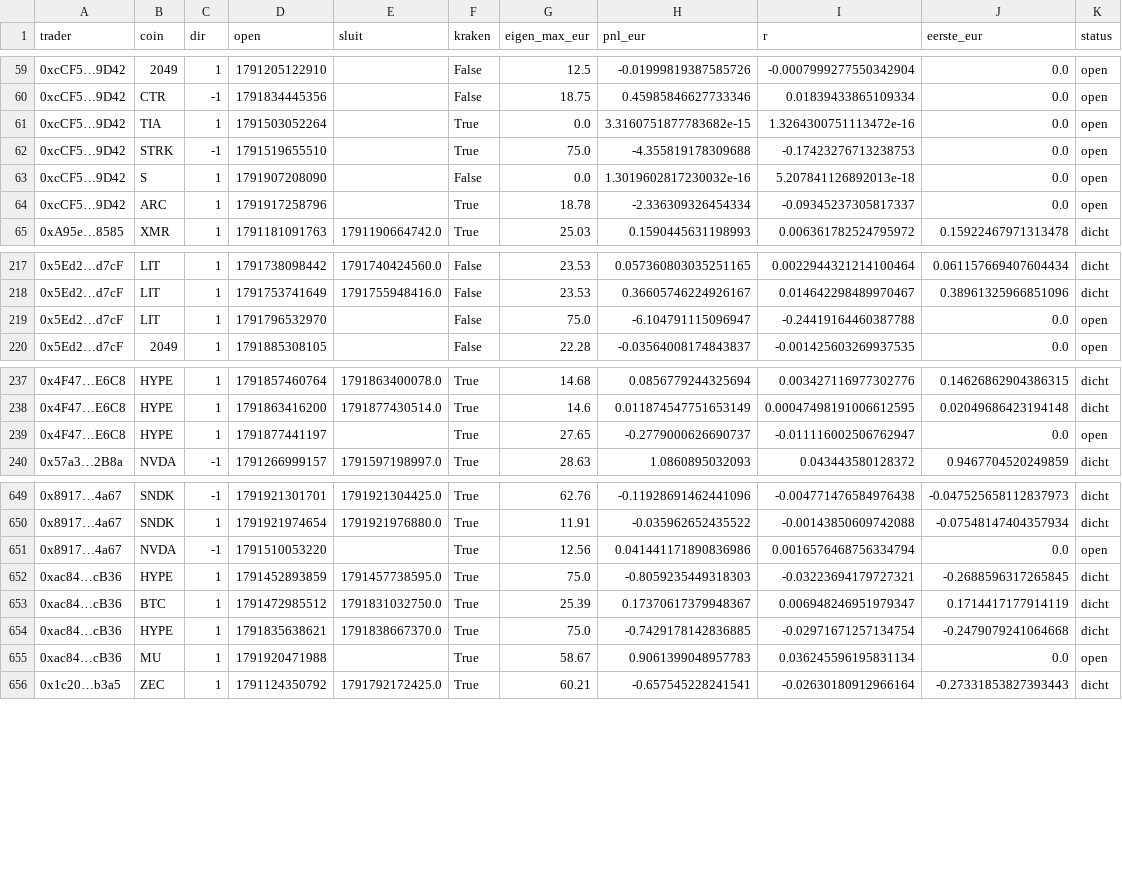
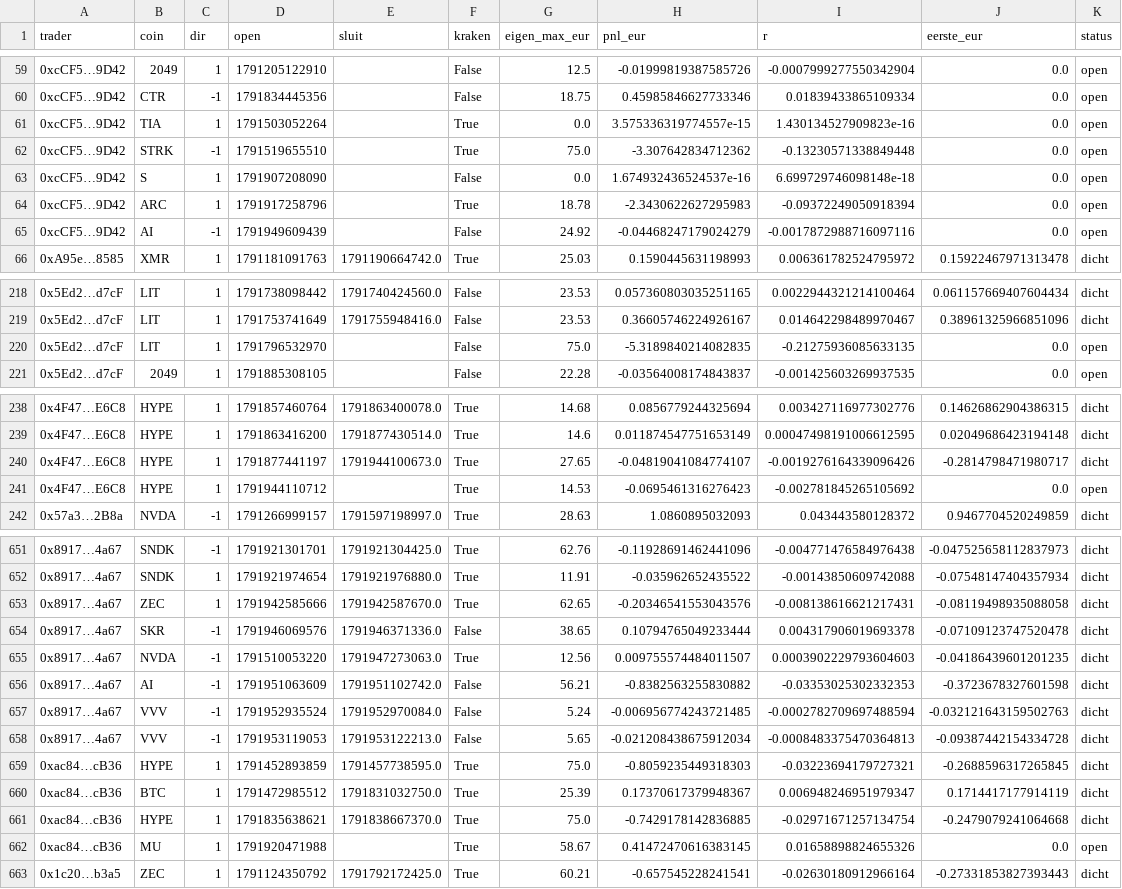
Before and after one commit to mylanreijnen2003-bot/kopieerbot, a CSV file: papierC/top20/trades.csv, drawn as a sheet; only a part is shown, gaps mark what is left out; the diff covers the shown part only.

```diff
--- a/papierC/top20/trades.csv
+++ b/papierC/top20/trades.csv
@@ -60,6 +60,7 @@ trader,coin,dir,open,sluit,kraken,eigen_max_eur,pnl_eur,r,eerste_eur,status
 0xcCF5…9D42,CTR,-1,1791834445356,,False,18.75,0.45985846627733346,0.01839433865109334,0.0,open
-0xcCF5…9D42,TIA,1,1791503052264,,True,0.0,3.3160751877783682e-15,1.3264300751113472e-16,0.0,open
-0xcCF5…9D42,STRK,-1,1791519655510,,True,75.0,-4.355819178309688,-0.17423276713238753,0.0,open
-0xcCF5…9D42,S,1,1791907208090,,False,0.0,1.3019602817230032e-16,5.207841126892013e-18,0.0,open
-0xcCF5…9D42,ARC,1,1791917258796,,True,18.78,-2.336309326454334,-0.09345237305817337,0.0,open
+0xcCF5…9D42,TIA,1,1791503052264,,True,0.0,3.575336319774557e-15,1.430134527909823e-16,0.0,open
+0xcCF5…9D42,STRK,-1,1791519655510,,True,75.0,-3.307642834712362,-0.13230571338849448,0.0,open
+0xcCF5…9D42,S,1,1791907208090,,False,0.0,1.674932436524537e-16,6.699729746098148e-18,0.0,open
+0xcCF5…9D42,ARC,1,1791917258796,,True,18.78,-2.3430622627295983,-0.09372249050918394,0.0,open
+0xcCF5…9D42,AI,-1,1791949609439,,False,24.92,-0.04468247179024279,-0.0017872988716097116,0.0,open
 0xA95e…8585,XMR,1,1791181091763,1791190664742.0,True,25.03,0.1590445631198993,0.006361782524795972,0.15922467971313478,dicht
@@ -218,3 +219,3 @@ trader,coin,dir,open,sluit,kraken,eigen_max_eur,pnl_eur,r,eerste_eur,status
 0x5Ed2…d7cF,LIT,1,1791753741649,1791755948416.0,False,23.53,0.36605746224926167,0.014642298489970467,0.38961325966851096,dicht
-0x5Ed2…d7cF,LIT,1,1791796532970,,False,75.0,-6.104791115096947,-0.24419164460387788,0.0,open
+0x5Ed2…d7cF,LIT,1,1791796532970,,False,75.0,-5.3189840214082835,-0.21275936085633135,0.0,open
 0x5Ed2…d7cF,2049,1,1791885308105,,False,22.28,-0.03564008174843837,-0.001425603269937535,0.0,open
@@ -238,3 +239,4 @@ trader,coin,dir,open,sluit,kraken,eigen_max_eur,pnl_eur,r,eerste_eur,status
 0x4F47…E6C8,HYPE,1,1791863416200,1791877430514.0,True,14.6,0.011874547751653149,0.00047498191006612595,0.02049686423194148,dicht
-0x4F47…E6C8,HYPE,1,1791877441197,,True,27.65,-0.2779000626690737,-0.011116002506762947,0.0,open
+0x4F47…E6C8,HYPE,1,1791877441197,1791944100673.0,True,27.65,-0.04819041084774107,-0.0019276164339096426,-0.2814798471980717,dicht
+0x4F47…E6C8,HYPE,1,1791944110712,,True,14.53,-0.0695461316276423,-0.002781845265105692,0.0,open
 0x57a3…2B8a,NVDA,-1,1791266999157,1791597198997.0,True,28.63,1.0860895032093,0.043443580128372,0.9467704520249859,dicht
@@ -650,3 +652,8 @@ trader,coin,dir,open,sluit,kraken,eigen_max_eur,pnl_eur,r,eerste_eur,status
 0x8917…4a67,SNDK,1,1791921974654,1791921976880.0,True,11.91,-0.035962652435522,-0.00143850609742088,-0.07548147404357934,dicht
-0x8917…4a67,NVDA,-1,1791510053220,,True,12.56,0.041441171890836986,0.0016576468756334794,0.0,open
+0x8917…4a67,ZEC,1,1791942585666,1791942587670.0,True,62.65,-0.20346541553043576,-0.008138616621217431,-0.08119498935088058,dicht
+0x8917…4a67,SKR,-1,1791946069576,1791946371336.0,False,38.65,0.10794765049233444,0.004317906019693378,-0.07109123747520478,dicht
+0x8917…4a67,NVDA,-1,1791510053220,1791947273063.0,True,12.56,0.009755574484011507,0.0003902229793604603,-0.04186439601201235,dicht
+0x8917…4a67,AI,-1,1791951063609,1791951102742.0,False,56.21,-0.8382563255830882,-0.03353025302332353,-0.3723678327601598,dicht
+0x8917…4a67,VVV,-1,1791952935524,1791952970084.0,False,5.24,-0.006956774243721485,-0.0002782709697488594,-0.032121643159502763,dicht
+0x8917…4a67,VVV,-1,1791953119053,1791953122213.0,False,5.65,-0.021208438675912034,-0.0008483375470364813,-0.09387442154334728,dicht
 0xac84…cB36,HYPE,1,1791452893859,1791457738595.0,True,75.0,-0.8059235449318303,-0.03223694179727321,-0.2688596317265845,dicht
@@ -654,3 +661,3 @@ trader,coin,dir,open,sluit,kraken,eigen_max_eur,pnl_eur,r,eerste_eur,status
 0xac84…cB36,HYPE,1,1791835638621,1791838667370.0,True,75.0,-0.7429178142836885,-0.02971671257134754,-0.2479079241064668,dicht
-0xac84…cB36,MU,1,1791920471988,,True,58.67,0.9061399048957783,0.036245596195831134,0.0,open
+0xac84…cB36,MU,1,1791920471988,,True,58.67,0.41472470616383145,0.01658898824655326,0.0,open
 0x1c20…b3a5,ZEC,1,1791124350792,1791792172425.0,True,60.21,-0.657545228241541,-0.02630180912966164,-0.27331853827393443,dicht
```
Also changed, not shown: 1 added row and 30 edited cells elsewhere in this file, papierC/geschiedenis.csv, papierC/rnd20/geschiedenis.csv, 9 other files.
